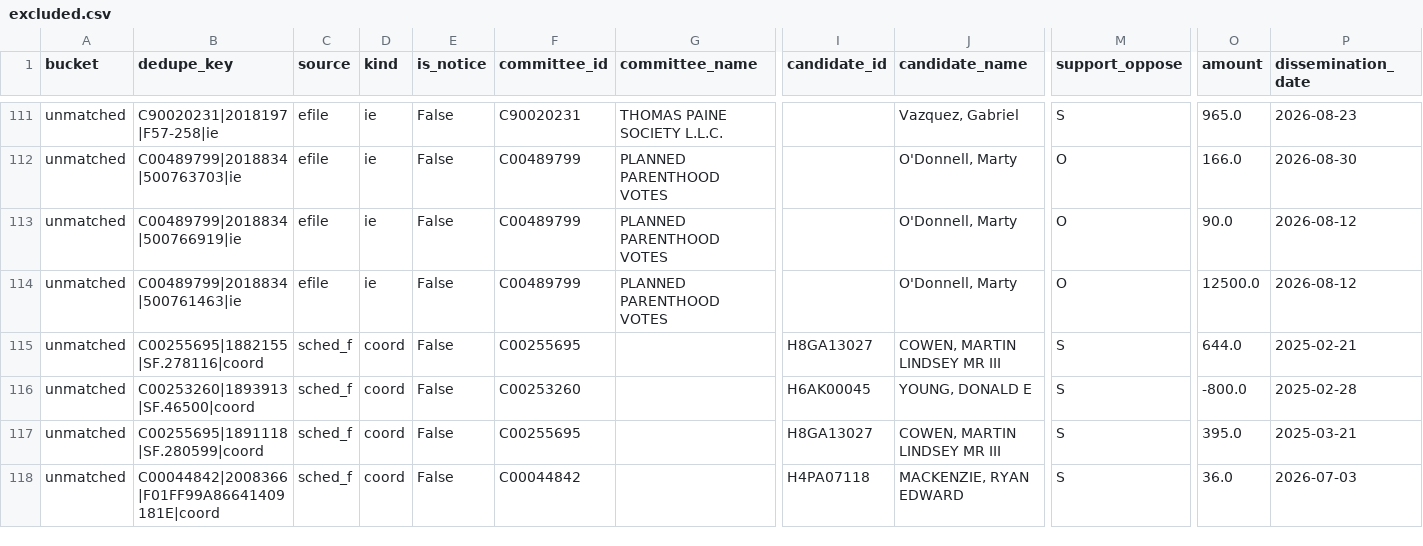
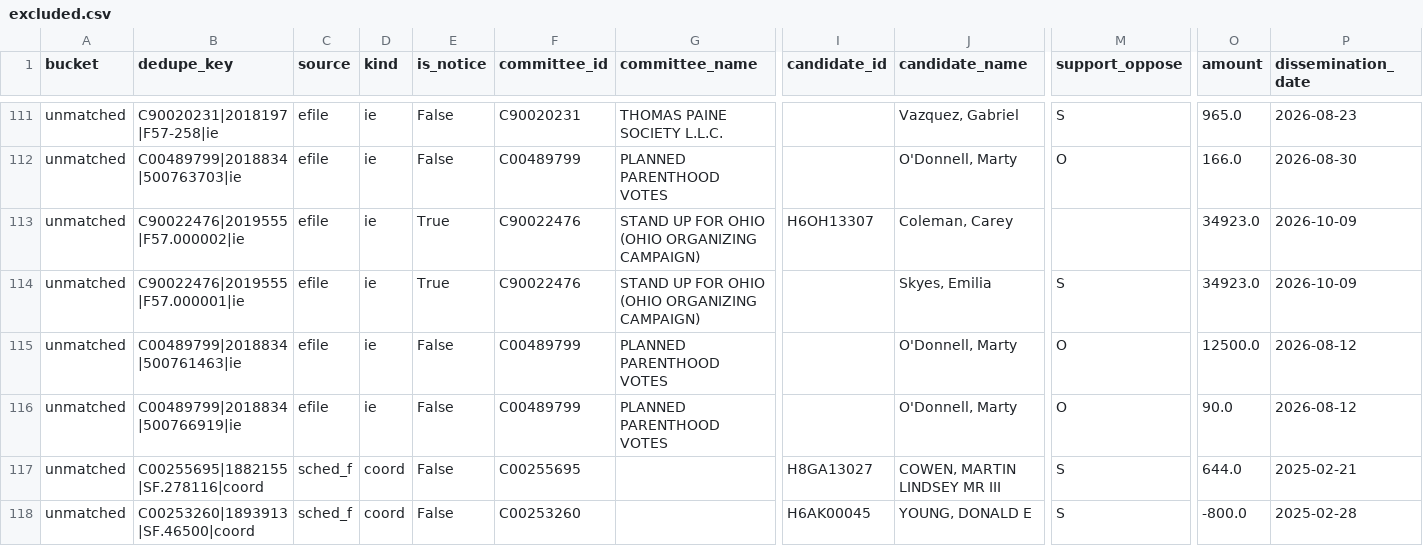
Before and after one commit to sabbadoo32/follow-the-money-2026, a CSV file: site/data/excluded.csv, drawn as a sheet; only a part is shown, gaps mark what is left out; the shorter side is filled out with more unchanged rows; rows hold the shown columns only; the diff names each change by its address in the sheet, - before the commit and + after, or states it on an @@ line.

Commit message:
data: 2026-10-11T21:53Z

```diff
--- a/site/data/excluded.csv
+++ b/site/data/excluded.csv
+row 113: unmatched | C90022476|2019555|F57.000002|ie | efile | ie | True | C90022476 | STAND UP FOR OHIO (OHIO ORGANIZING CAMPAIGN) | H6OH13307 | Coleman, Carey |  | 34923.0 | 2026-10-09
+row 114: unmatched | C90022476|2019555|F57.000001|ie | efile | ie | True | C90022476 | STAND UP FOR OHIO (OHIO ORGANIZING CAMPAIGN) |  | Skyes, Emilia | S | 34923.0 | 2026-10-09
@@ row 114 moved to row 115: unmatched @@
```
Also changed, not shown: site/data/races.csv, 6 other files.
